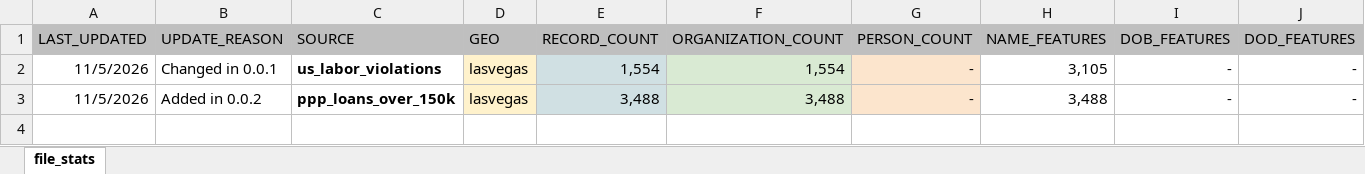
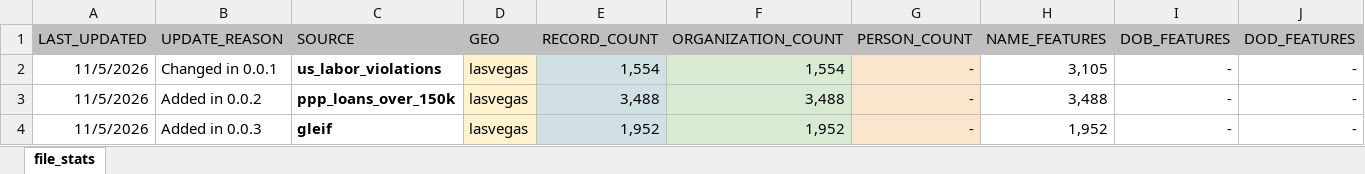
Before and after one commit to Senzing/cords, an Excel workbook: development/CORD_stats.xlsx, sheet file_stats, drawn as a sheet; only a part is shown; values as stored, in another font and other column widths than the file's, no borders; rows hold the shown columns only; the diff names each change by its address in the sheet, - before the commit and + after, or states it on an @@ line.

```diff
--- a/development/CORD_stats.xlsx (sheet file_stats)
+++ b/development/CORD_stats.xlsx (sheet file_stats)
+row 4: 11/5/2026 | Added in 0.0.3 | gleif | lasvegas | 1,952 | 1,952 | - | 1,952 | - | -
```
Also changed, not shown: 8 other files.
